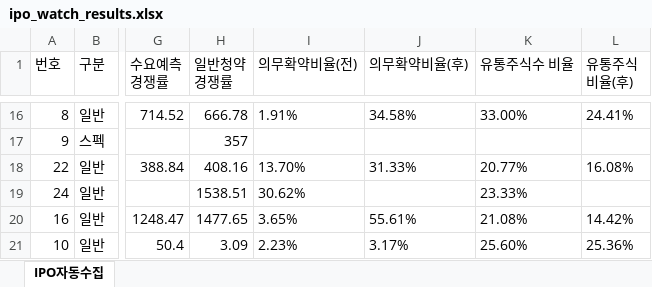
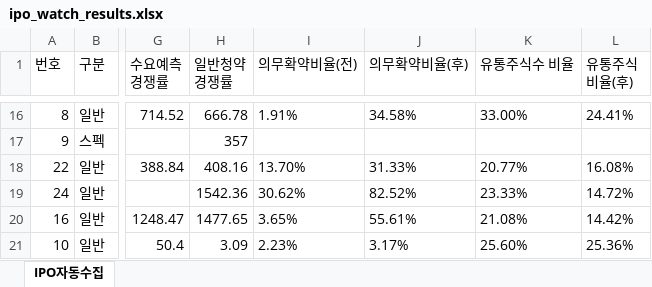
Before and after one commit to khiro37/IPO, an Excel workbook: ipo_watch_results.xlsx, sheet IPO자동수집, drawn as a sheet; only a part is shown, gaps mark what is left out; values as stored, in another font and other column widths than the file's, no borders; the diff names each change by its address in the sheet, - before the commit and + after, or states it on an @@ line.

```diff
--- a/ipo_watch_results.xlsx (sheet IPO자동수집)
+++ b/ipo_watch_results.xlsx (sheet IPO자동수집)
-H19 (일반청약 경쟁률): 1538.51
+H19 (일반청약 경쟁률): 1542.36
-J19 (의무확약비율(후)): (empty)
+J19 (의무확약비율(후)): 82.52%
-L19 (유통주식 비율(후)): (empty)
+L19 (유통주식 비율(후)): 14.72%
```
Also changed, not shown: 2 other files.
